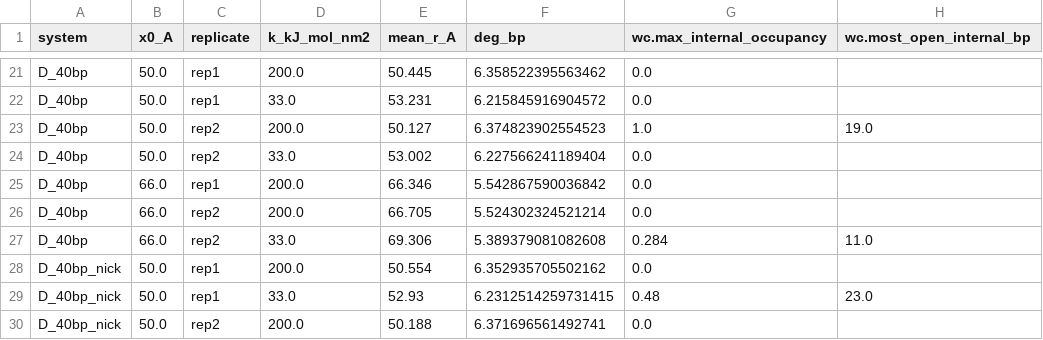
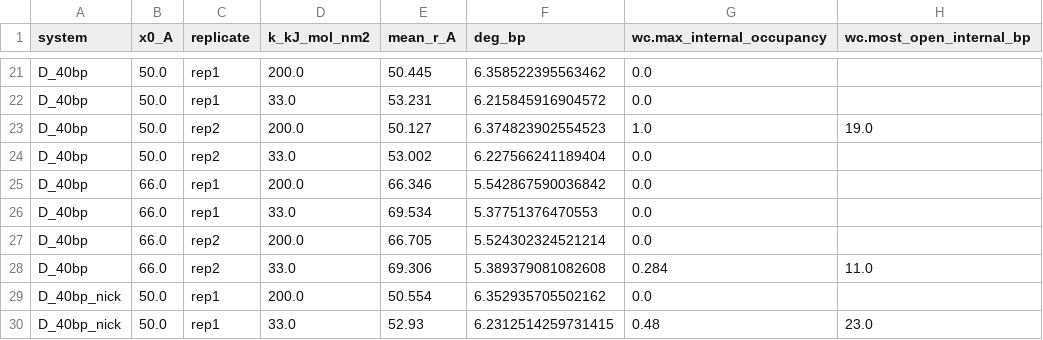
Before and after one commit to extremefattypunch/DNA-springs-project-2026-27, a CSV file: MD simulations/sfGFP/figures/fig5_kink_threshold_runs.csv, drawn as a sheet; only a part is shown, gaps mark what is left out; the shorter side is filled out with more unchanged rows.

```diff
--- a/MD simulations/sfGFP/figures/fig5_kink_threshold_runs.csv
+++ b/MD simulations/sfGFP/figures/fig5_kink_threshold_runs.csv
@@ -25,2 +25,3 @@ D_40bp,50.0,rep2,33.0,53.002,6.227566241189404,0.0,
 D_40bp,66.0,rep1,200.0,66.346,5.542867590036842,0.0,
+D_40bp,66.0,rep1,33.0,69.534,5.37751376470553,0.0,
 D_40bp,66.0,rep2,200.0,66.705,5.524302324521214,0.0,
```
Also changed, not shown: MD simulations/sfGFP/figures/fig5_kink_threshold.csv, MD simulations/sfGFP/figures/fig6_force_extension.csv, 9 other files.
